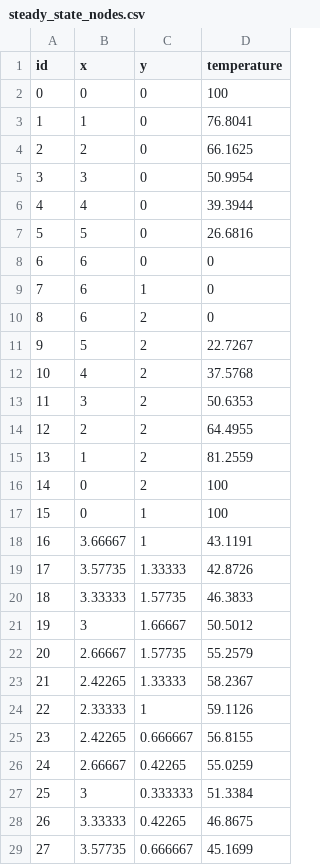
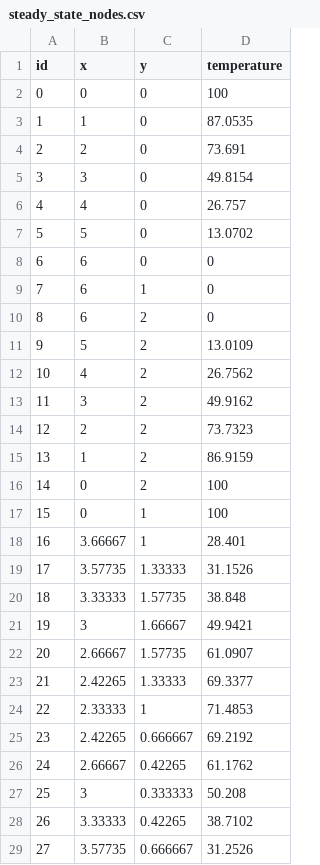
Before and after one commit to ks2330/Numerical_Toolkit, a CSV file: apps/UI/steady_state_nodes.csv, drawn as a sheet; only a part is shown; the diff covers the shown part only.

```diff
--- a/apps/UI/steady_state_nodes.csv
+++ b/apps/UI/steady_state_nodes.csv
@@ -2,7 +2,7 @@ id,x,y,temperature
 0,0,0,100
-1,1,0,76.8041
-2,2,0,66.1625
-3,3,0,50.9954
-4,4,0,39.3944
-5,5,0,26.6816
+1,1,0,87.0535
+2,2,0,73.691
+3,3,0,49.8154
+4,4,0,26.757
+5,5,0,13.0702
 6,6,0,0
@@ -10,20 +10,20 @@ id,x,y,temperature
 8,6,2,0
-9,5,2,22.7267
-10,4,2,37.5768
-11,3,2,50.6353
-12,2,2,64.4955
-13,1,2,81.2559
+9,5,2,13.0109
+10,4,2,26.7562
+11,3,2,49.9162
+12,2,2,73.7323
+13,1,2,86.9159
 14,0,2,100
 15,0,1,100
-16,3.66667,1,43.1191
-17,3.57735,1.33333,42.8726
-18,3.33333,1.57735,46.3833
-19,3,1.66667,50.5012
-20,2.66667,1.57735,55.2579
-21,2.42265,1.33333,58.2367
-22,2.33333,1,59.1126
-23,2.42265,0.666667,56.8155
-24,2.66667,0.42265,55.0259
-25,3,0.333333,51.3384
-26,3.33333,0.42265,46.8675
-27,3.57735,0.666667,45.1699
+16,3.66667,1,28.401
+17,3.57735,1.33333,31.1526
+18,3.33333,1.57735,38.848
+19,3,1.66667,49.9421
+20,2.66667,1.57735,61.0907
+21,2.42265,1.33333,69.3377
+22,2.33333,1,71.4853
+23,2.42265,0.666667,69.2192
+24,2.66667,0.42265,61.1762
+25,3,0.333333,50.208
+26,3.33333,0.42265,38.7102
+27,3.57735,0.666667,31.2526
```
Also changed, not shown: 30 edited cells elsewhere in this file, apps/UI/steady_state_elements.csv, 5 other files.
